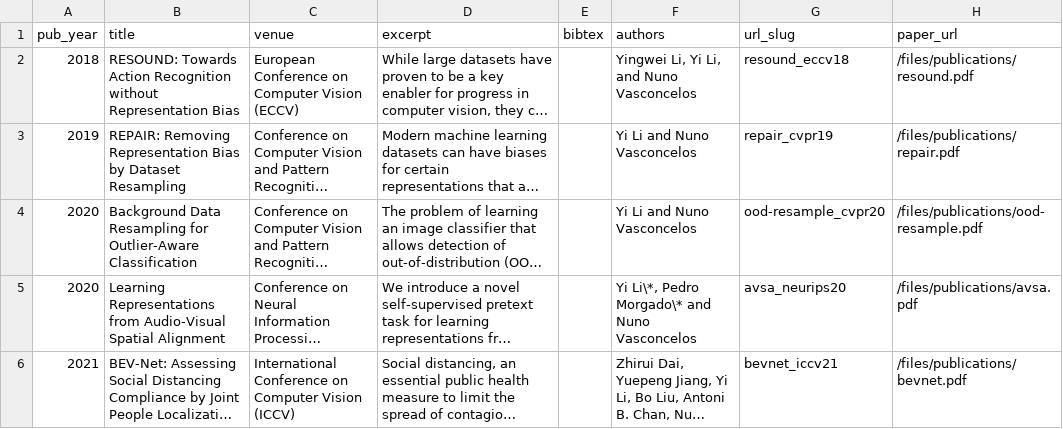
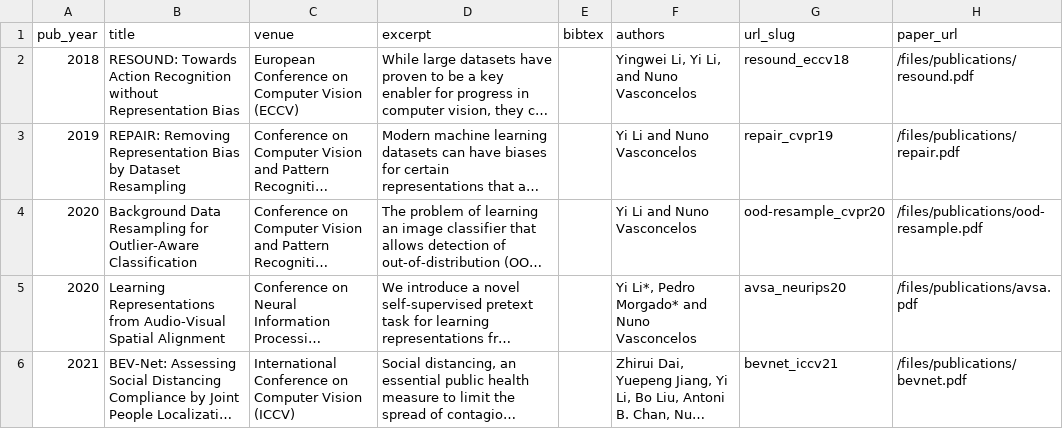
Before and after one commit to JerryYLi/JerryYLi.github.io, a CSV file: markdown_generator/publications.csv, drawn as a sheet; long unchanged cells end in …; the diff names each change by its address in the sheet, - before the commit and + after, or states it on an @@ line.

```diff
--- a/markdown_generator/publications.csv
+++ b/markdown_generator/publications.csv
-F5 (authors): Yi Li\*, Pedro Morgado\* and Nuno Vasconcelos
+F5 (authors): Yi Li*, Pedro Morgado* and Nuno Vasconcelos
```
Also changed, not shown: 1 other file.
